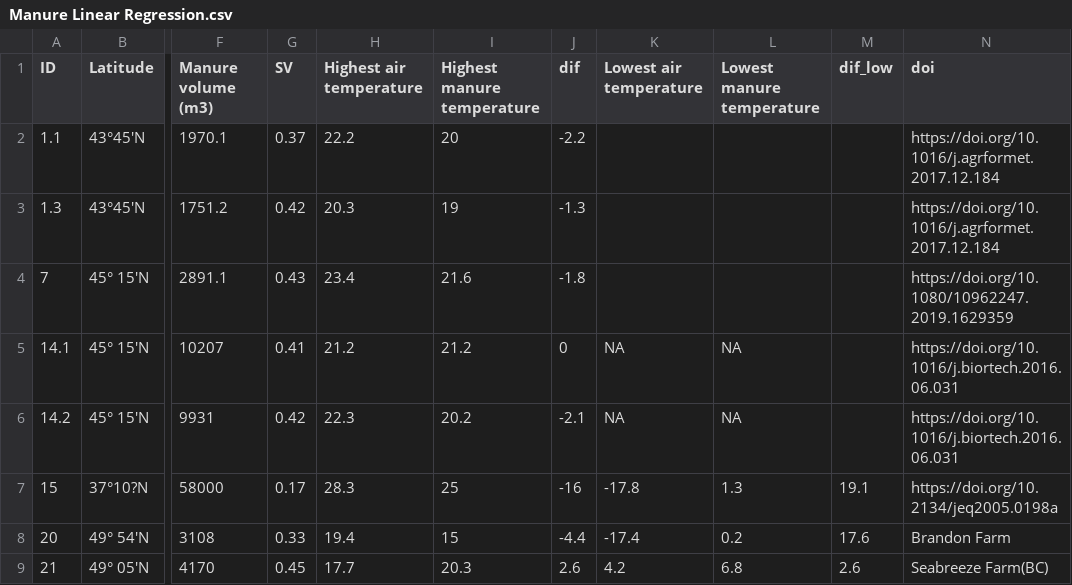
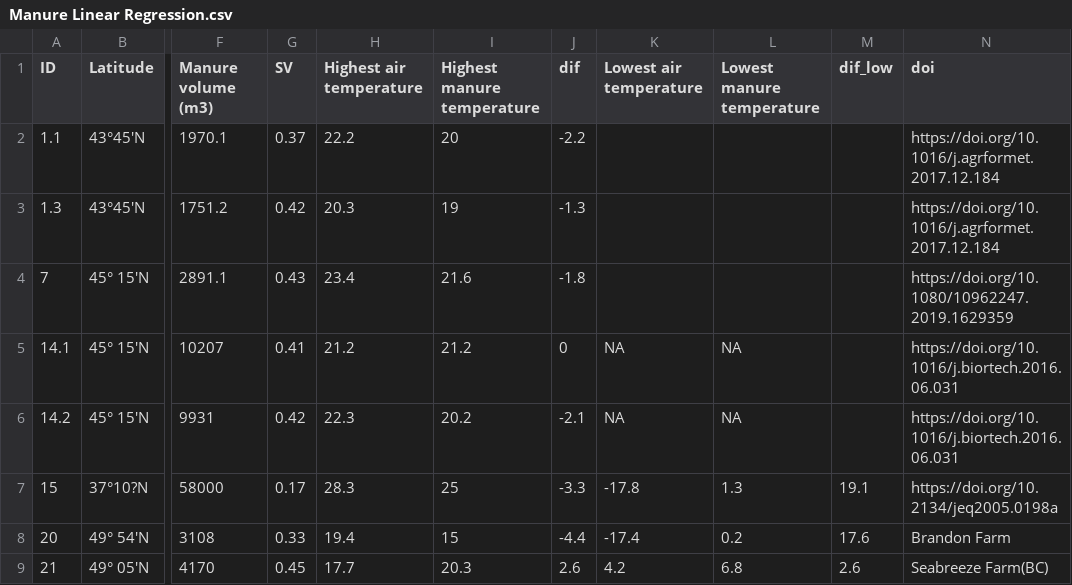
Before and after one commit to Chih-yuHung/Ratio-of-surface-area-to-manure-volume, a CSV file: Manure Linear Regression.csv, drawn as a sheet; only a part is shown, gaps mark what is left out; the diff names each change by its address in the sheet, - before the commit and + after, or states it on an @@ line.

```diff
--- a/Manure Linear Regression.csv
+++ b/Manure Linear Regression.csv
-J7 (dif): -16
+J7 (dif): -3.3
```
Also changed, not shown: 1 other file.
